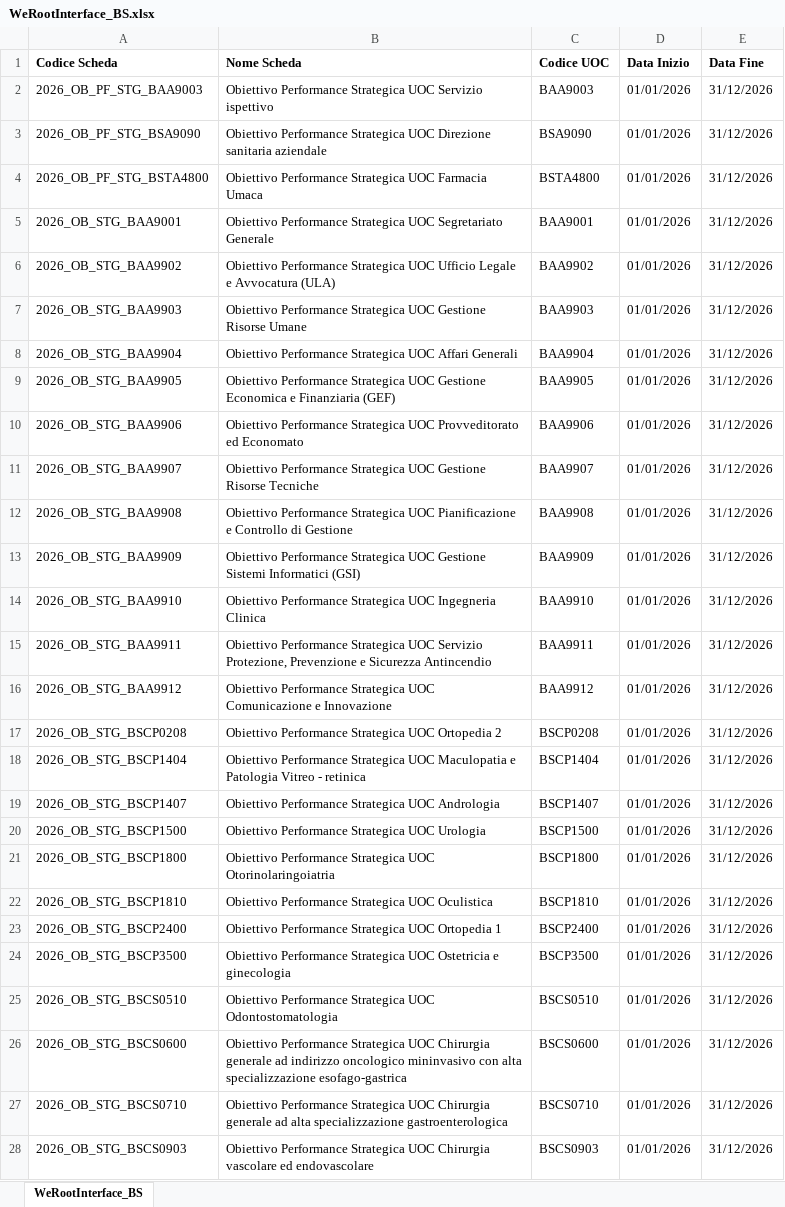
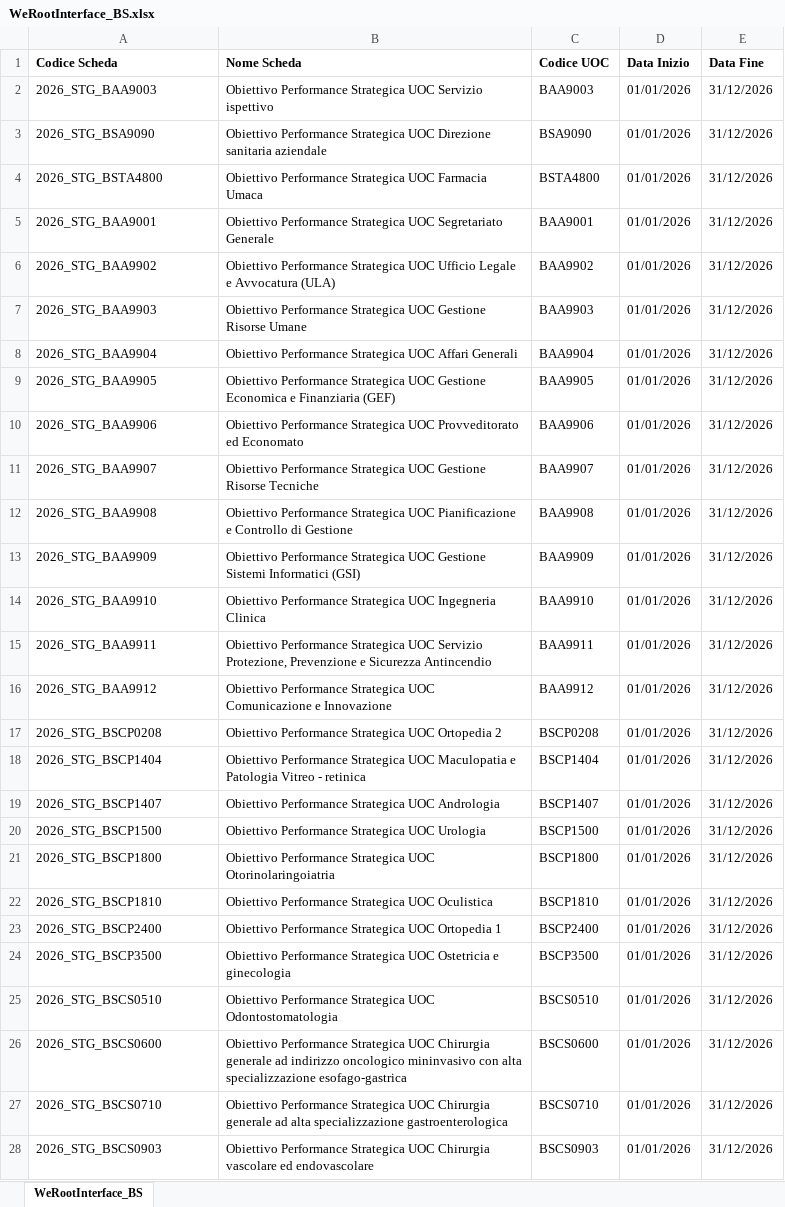
Before and after one commit to umarciano/gzoom-legacy, an Excel workbook: script/templates/WeRootInterface_BS.xlsx, sheet WeRootInterface_BS, drawn as a sheet; only a part is shown; values as stored, in another font and other column widths than the file's, no borders; the diff covers the shown part only; the diff names each change by its address in the sheet, - before the commit and + after, or states it on an @@ line.

```diff
--- a/script/templates/WeRootInterface_BS.xlsx (sheet WeRootInterface_BS)
+++ b/script/templates/WeRootInterface_BS.xlsx (sheet WeRootInterface_BS)
-A2 (Codice Scheda): 2026_OB_PF_STG_BAA9003
+A2 (Codice Scheda): 2026_STG_BAA9003
-A3 (Codice Scheda): 2026_OB_PF_STG_BSA9090
+A3 (Codice Scheda): 2026_STG_BSA9090
-A4 (Codice Scheda): 2026_OB_PF_STG_BSTA4800
+A4 (Codice Scheda): 2026_STG_BSTA4800
-A5 (Codice Scheda): 2026_OB_STG_BAA9001
+A5 (Codice Scheda): 2026_STG_BAA9001
-A6 (Codice Scheda): 2026_OB_STG_BAA9902
+A6 (Codice Scheda): 2026_STG_BAA9902
-A7 (Codice Scheda): 2026_OB_STG_BAA9903
+A7 (Codice Scheda): 2026_STG_BAA9903
-A8 (Codice Scheda): 2026_OB_STG_BAA9904
+A8 (Codice Scheda): 2026_STG_BAA9904
-A9 (Codice Scheda): 2026_OB_STG_BAA9905
+A9 (Codice Scheda): 2026_STG_BAA9905
-A10 (Codice Scheda): 2026_OB_STG_BAA9906
+A10 (Codice Scheda): 2026_STG_BAA9906
-A11 (Codice Scheda): 2026_OB_STG_BAA9907
+A11 (Codice Scheda): 2026_STG_BAA9907
-A12 (Codice Scheda): 2026_OB_STG_BAA9908
+A12 (Codice Scheda): 2026_STG_BAA9908
-A13 (Codice Scheda): 2026_OB_STG_BAA9909
+A13 (Codice Scheda): 2026_STG_BAA9909
-A14 (Codice Scheda): 2026_OB_STG_BAA9910
+A14 (Codice Scheda): 2026_STG_BAA9910
-A15 (Codice Scheda): 2026_OB_STG_BAA9911
+A15 (Codice Scheda): 2026_STG_BAA9911
-A16 (Codice Scheda): 2026_OB_STG_BAA9912
+A16 (Codice Scheda): 2026_STG_BAA9912
-A17 (Codice Scheda): 2026_OB_STG_BSCP0208
+A17 (Codice Scheda): 2026_STG_BSCP0208
-A18 (Codice Scheda): 2026_OB_STG_BSCP1404
+A18 (Codice Scheda): 2026_STG_BSCP1404
-A19 (Codice Scheda): 2026_OB_STG_BSCP1407
+A19 (Codice Scheda): 2026_STG_BSCP1407
-A20 (Codice Scheda): 2026_OB_STG_BSCP1500
+A20 (Codice Scheda): 2026_STG_BSCP1500
-A21 (Codice Scheda): 2026_OB_STG_BSCP1800
+A21 (Codice Scheda): 2026_STG_BSCP1800
-A22 (Codice Scheda): 2026_OB_STG_BSCP1810
+A22 (Codice Scheda): 2026_STG_BSCP1810
-A23 (Codice Scheda): 2026_OB_STG_BSCP2400
+A23 (Codice Scheda): 2026_STG_BSCP2400
-A24 (Codice Scheda): 2026_OB_STG_BSCP3500
+A24 (Codice Scheda): 2026_STG_BSCP3500
-A25 (Codice Scheda): 2026_OB_STG_BSCS0510
+A25 (Codice Scheda): 2026_STG_BSCS0510
-A26 (Codice Scheda): 2026_OB_STG_BSCS0600
+A26 (Codice Scheda): 2026_STG_BSCS0600
-A27 (Codice Scheda): 2026_OB_STG_BSCS0710
+A27 (Codice Scheda): 2026_STG_BSCS0710
-A28 (Codice Scheda): 2026_OB_STG_BSCS0903
+A28 (Codice Scheda): 2026_STG_BSCS0903
```
Also changed, not shown: 64 edited cells elsewhere in this sheet, 7 other files.
